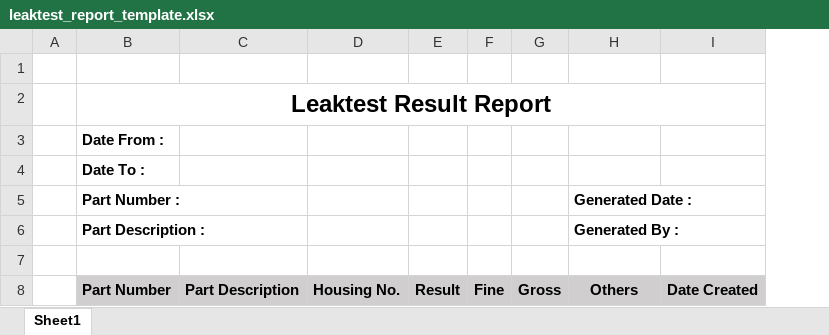
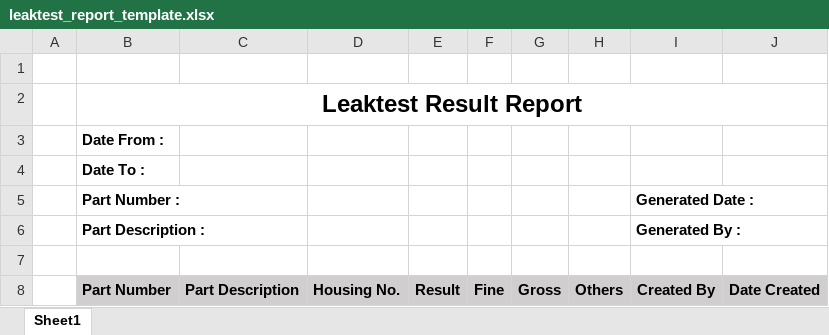
Before and after one commit to davidzhang92/data_collection_apps, an Excel workbook: excel_import/leaktest_report_template.xlsx, sheet Sheet1, drawn as a sheet; values as stored, in another font and other column widths than the file's, no borders; addresses are those after the commit; the diff names each change by its address in the sheet, - before the commit and + after, or states it on an @@ line.

```diff
--- a/excel_import/leaktest_report_template.xlsx (sheet Sheet1)
+++ b/excel_import/leaktest_report_template.xlsx (sheet Sheet1)
+column H, row 8: Others
-I8 (Generated Date :): Others
+I8 (Generated Date :): Created By
```
Also changed, not shown: excel_import/endtest_report_template.xlsx, excel_import/laser_report_template.xlsx, 57 other files.
